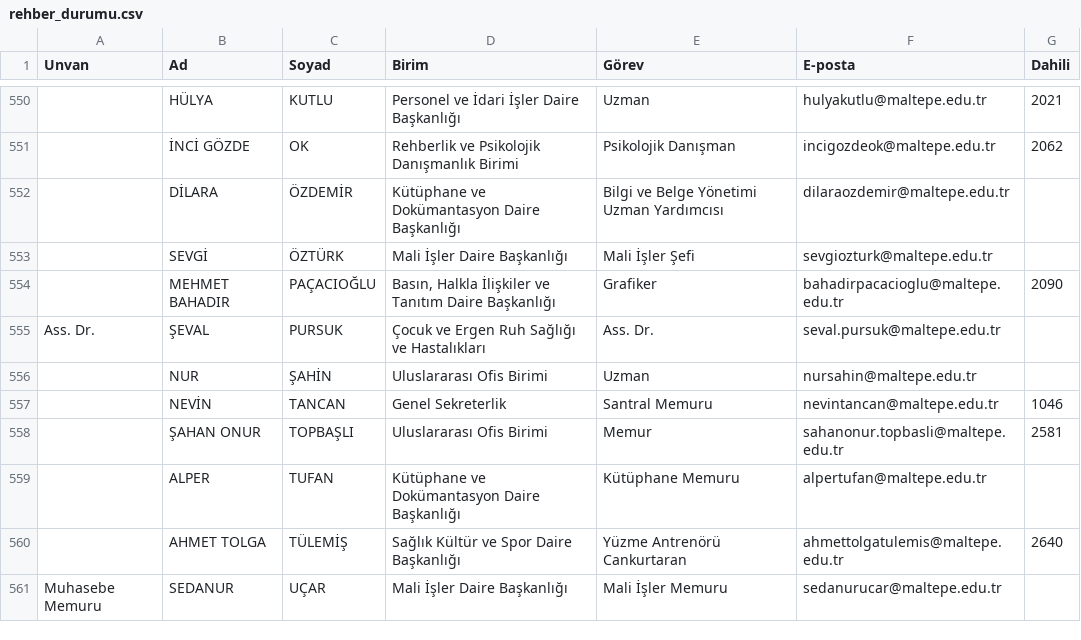
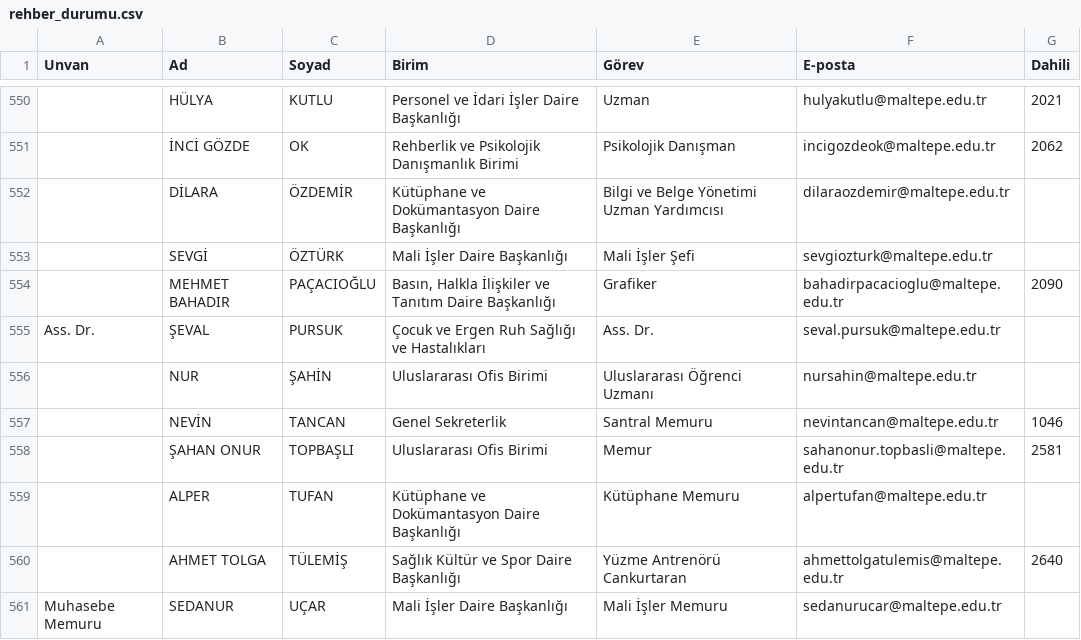
Before and after one commit to erdalyaslica/mau-personel-takip, a CSV file: rehber_durumu.csv, drawn as a sheet; only a part is shown, gaps mark what is left out; the diff names each change by its address in the sheet, - before the commit and + after, or states it on an @@ line.

```diff
--- a/rehber_durumu.csv
+++ b/rehber_durumu.csv
-E556 (Görev): Uzman
+E556 (Görev): Uluslararası Öğrenci Uzmanı
```
